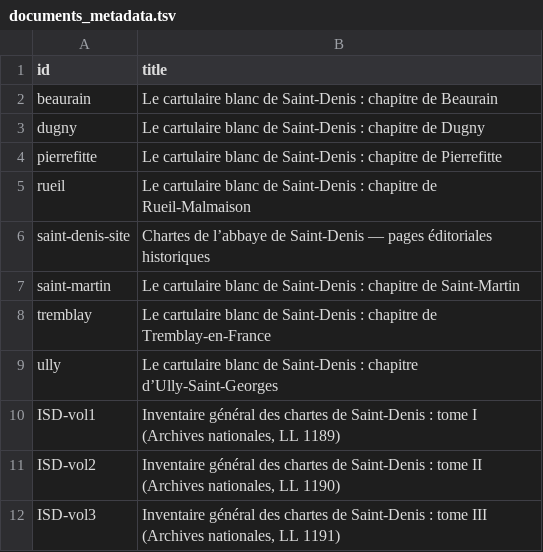
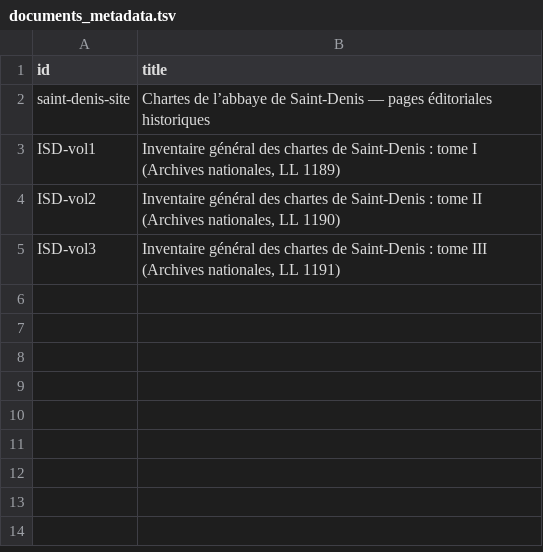
Before and after one commit to chartes/saint-denis, a TSV file: metadata/documents_metadata.tsv, drawn as a sheet; the diff names each change by its address in the sheet, - before the commit and + after, or states it on an @@ line.

Commit message:
Cartulaire blanc : les sept chapitres passent au projet cartulaires
Données et lignes de métadonnées des chapitres retirées (sous-collection saint-denis-cartulaire-blanc des cartulaires). Liens : ../../cartulaires/document/ vers les chapitres, ../../saint-denis/document/ vers l'Inventaire et les pages du site, justes depuis les deux projets ; permalien des actes sous /elec/cartulaires/.

```diff
--- a/metadata/documents_metadata.tsv
+++ b/metadata/documents_metadata.tsv
-row 2: beaurain | Le cartulaire blanc de Saint-Denis : chapitre de Beaurain
-row 3: dugny | Le cartulaire blanc de Saint-Denis : chapitre de Dugny
-row 4: pierrefitte | Le cartulaire blanc de Saint-Denis : chapitre de Pierrefitte
-row 5: rueil | Le cartulaire blanc de Saint-Denis : chapitre de Rueil-Malmaison
-row 7: saint-martin | Le cartulaire blanc de Saint-Denis : chapitre de Saint-Martin
-row 8: tremblay | Le cartulaire blanc de Saint-Denis : chapitre de Tremblay-en-France
-row 9: ully | Le cartulaire blanc de Saint-Denis : chapitre d’Ully-Saint-Georges
```
Also changed, not shown: 8 other files.
